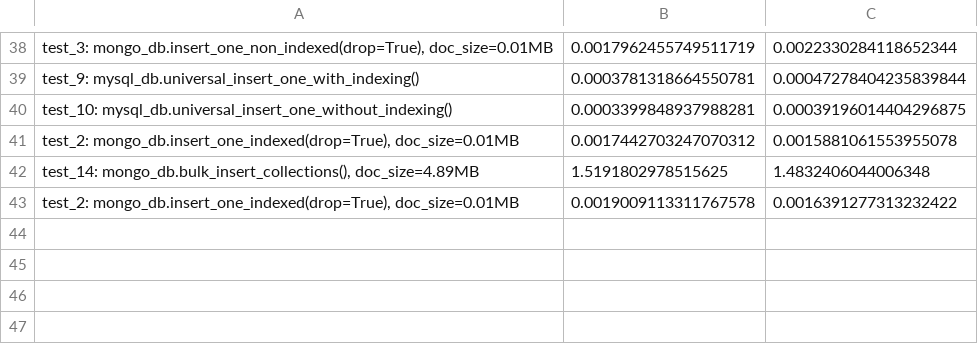
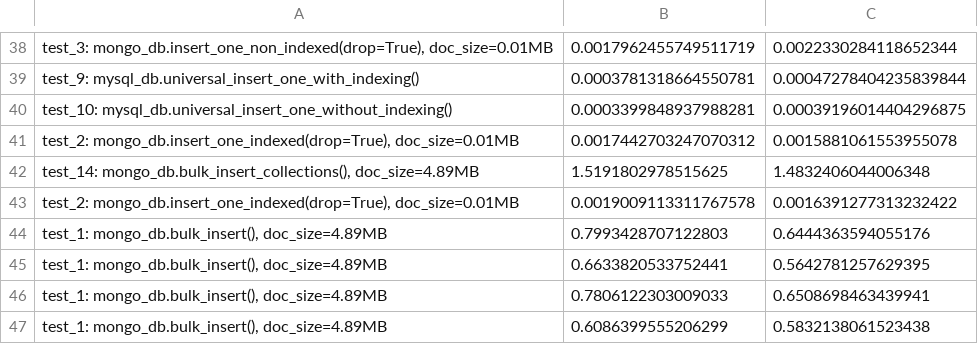
Before and after one commit to adamedelberg/Database-Performance-Driver, a CSV file: logs.csv, drawn as a sheet; only a part is shown, gaps mark what is left out; the diff names each change by its address in the sheet, - before the commit and + after, or states it on an @@ line.

Commit message:
Fixed bulk collection insert

```diff
--- a/logs.csv
+++ b/logs.csv
+row 44: test_1: mongo_db.bulk_insert(), doc_size=4.89MB | 0.7993428707122803 | 0.6444363594055176
+row 45: test_1: mongo_db.bulk_insert(), doc_size=4.89MB | 0.6633820533752441 | 0.5642781257629395
+row 46: test_1: mongo_db.bulk_insert(), doc_size=4.89MB | 0.7806122303009033 | 0.6508698463439941
+row 47: test_1: mongo_db.bulk_insert(), doc_size=4.89MB | 0.6086399555206299 | 0.5832138061523438
```
Also changed, not shown: 5 other files.
